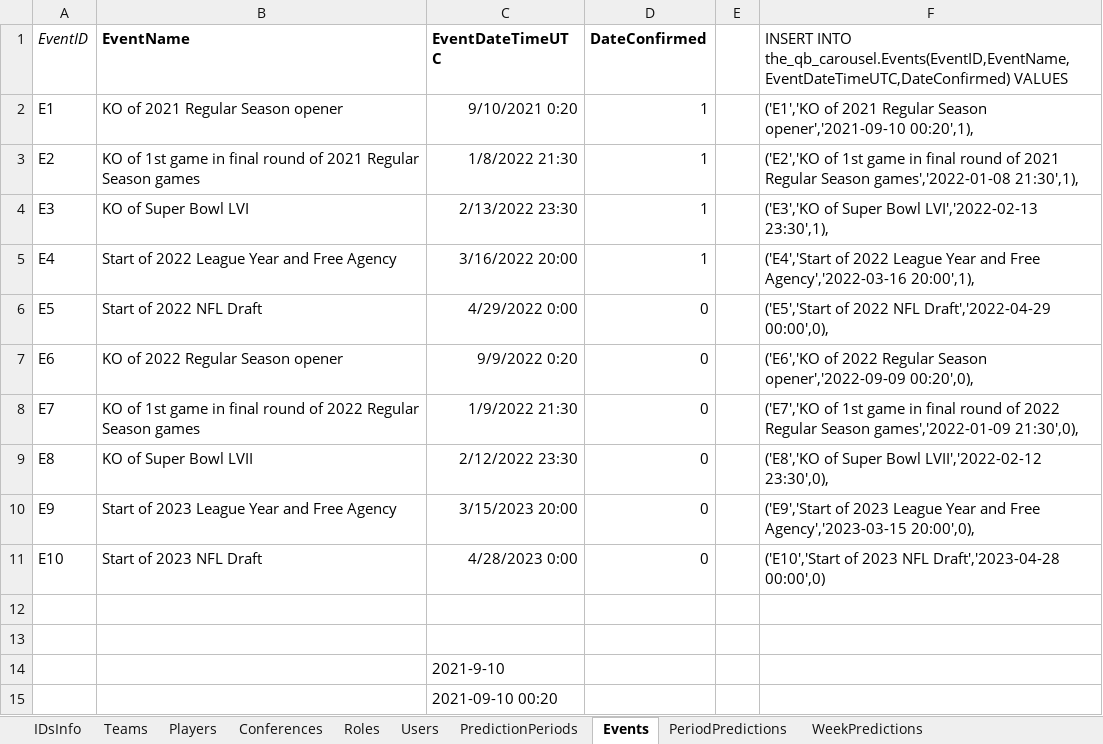
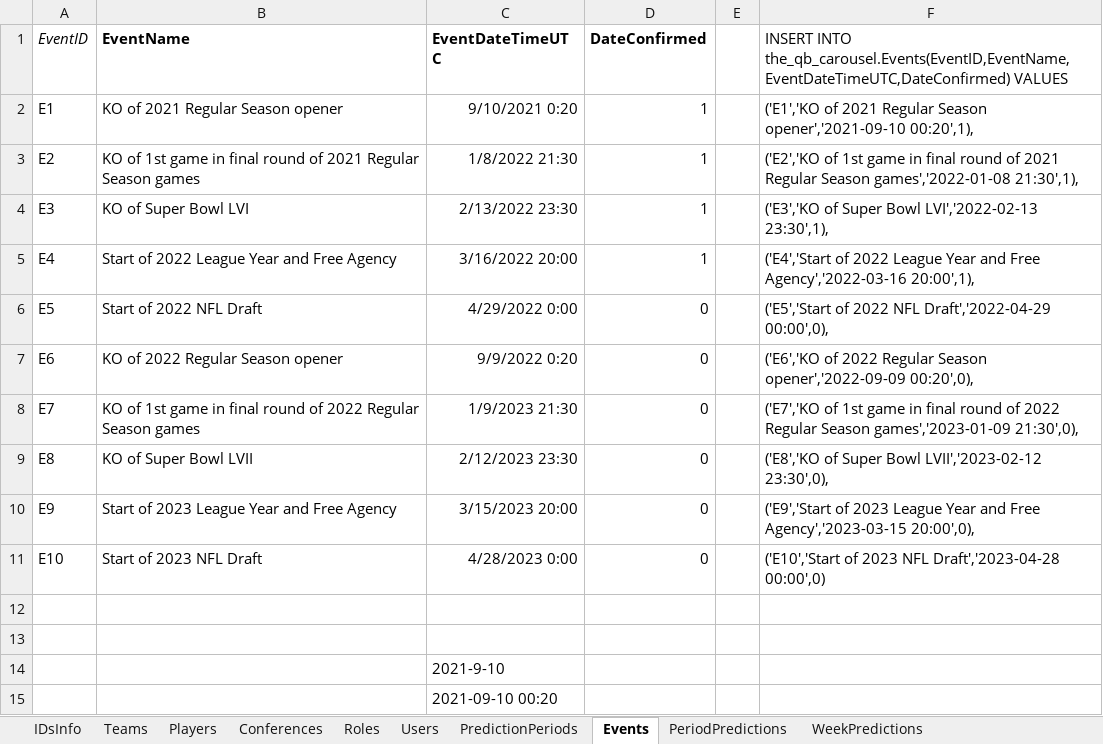
Before and after one commit to OD1995/TheQBCarousel, an Excel workbook: Other files/Tables.xlsx, sheet Events, drawn as a sheet; values as stored, in another font and other column widths than the file's, no borders; the diff names each change by its address in the sheet, - before the commit and + after, or states it on an @@ line.

```diff
--- a/Other files/Tables.xlsx (sheet Events)
+++ b/Other files/Tables.xlsx (sheet Events)
-C8 (EventDateTimeUTC): 1/9/2022 21:30
+C8 (EventDateTimeUTC): 1/9/2023 21:30
-F8: …Regular Season games','2022-01-09 21:30',0),
+F8: …Regular Season games','2023-01-09 21:30',0),
-C9 (EventDateTimeUTC): 2/12/2022 23:30
+C9 (EventDateTimeUTC): 2/12/2023 23:30
-F9: …Super Bowl LVII','2022-02-12 23:30',0),
+F9: …Super Bowl LVII','2023-02-12 23:30',0),
```
Also changed, not shown: 9 other files.
